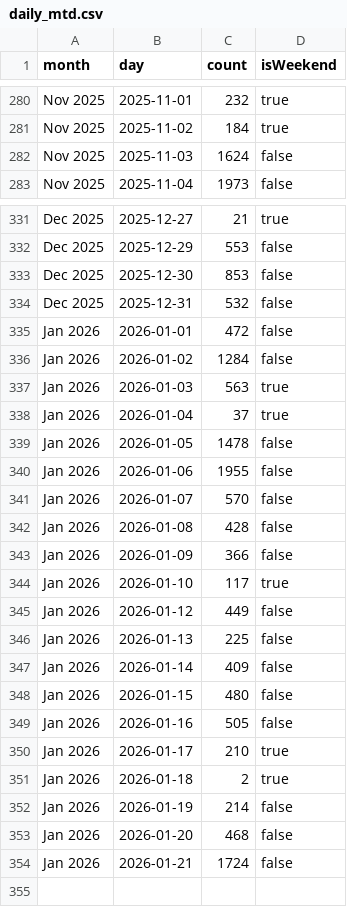
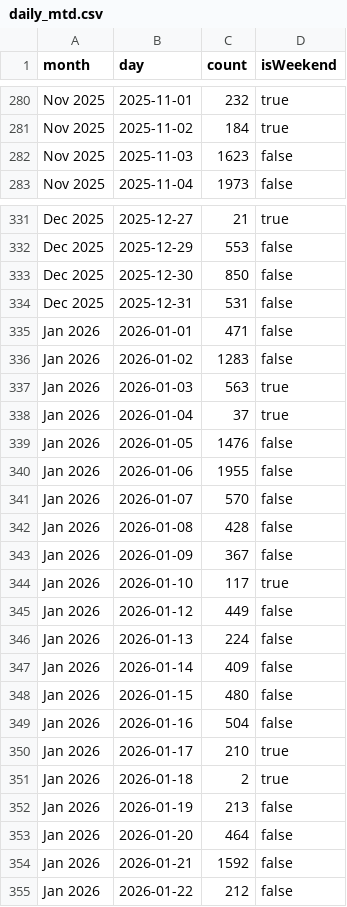
Before and after one commit to shane-wasteology/incoming-bills-dashboard, a CSV file: daily_mtd.csv, drawn as a sheet; only a part is shown, gaps mark what is left out.

```diff
--- a/daily_mtd.csv
+++ b/daily_mtd.csv
@@ -281,3 +281,3 @@ Nov 2025,2025-11-01,232,true
 Nov 2025,2025-11-02,184,true
-Nov 2025,2025-11-03,1624,false
+Nov 2025,2025-11-03,1623,false
 Nov 2025,2025-11-04,1973,false
@@ -332,9 +332,9 @@ Dec 2025,2025-12-27,21,true
 Dec 2025,2025-12-29,553,false
-Dec 2025,2025-12-30,853,false
-Dec 2025,2025-12-31,532,false
-Jan 2026,2026-01-01,472,false
-Jan 2026,2026-01-02,1284,false
+Dec 2025,2025-12-30,850,false
+Dec 2025,2025-12-31,531,false
+Jan 2026,2026-01-01,471,false
+Jan 2026,2026-01-02,1283,false
 Jan 2026,2026-01-03,563,true
 Jan 2026,2026-01-04,37,true
-Jan 2026,2026-01-05,1478,false
+Jan 2026,2026-01-05,1476,false
 Jan 2026,2026-01-06,1955,false
@@ -342,13 +342,14 @@ Jan 2026,2026-01-07,570,false
 Jan 2026,2026-01-08,428,false
-Jan 2026,2026-01-09,366,false
+Jan 2026,2026-01-09,367,false
 Jan 2026,2026-01-10,117,true
 Jan 2026,2026-01-12,449,false
-Jan 2026,2026-01-13,225,false
+Jan 2026,2026-01-13,224,false
 Jan 2026,2026-01-14,409,false
 Jan 2026,2026-01-15,480,false
-Jan 2026,2026-01-16,505,false
+Jan 2026,2026-01-16,504,false
 Jan 2026,2026-01-17,210,true
 Jan 2026,2026-01-18,2,true
-Jan 2026,2026-01-19,214,false
-Jan 2026,2026-01-20,468,false
-Jan 2026,2026-01-21,1724,false
+Jan 2026,2026-01-19,213,false
+Jan 2026,2026-01-20,464,false
+Jan 2026,2026-01-21,1592,false
+Jan 2026,2026-01-22,212,false
```
Also changed, not shown: alerts.csv, monthly_trend.csv.
